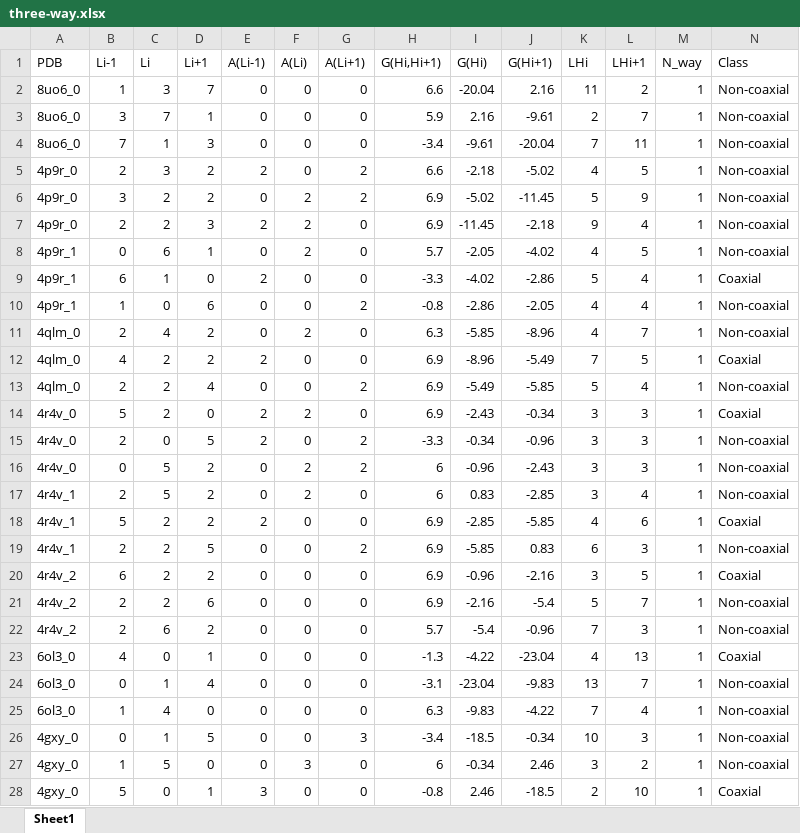
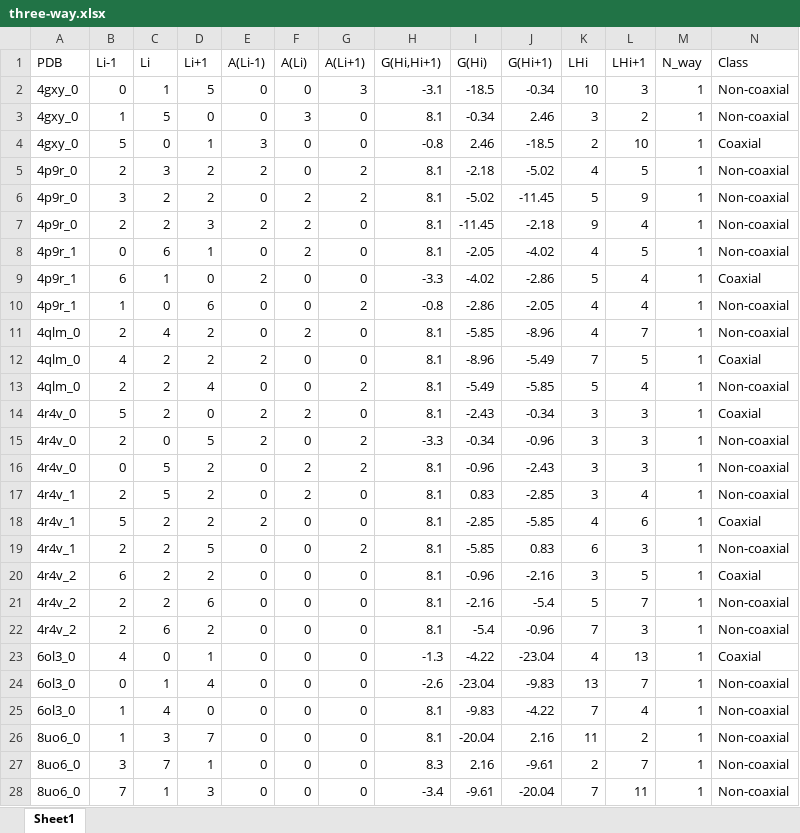
Before and after one commit to RNA-folding-lab/gCoSRNA, an Excel workbook: Datasets/TestSets/test2/three-way.xlsx, sheet Sheet1, drawn as a sheet; values as stored, in another font and other column widths than the file's, no borders; removed rows and columns are numbered as before the commit, all else as after; the diff names each change by its address in the sheet, - before the commit and + after, or states it on an @@ line.

```diff
--- a/Datasets/TestSets/test2/three-way.xlsx (sheet Sheet1)
+++ b/Datasets/TestSets/test2/three-way.xlsx (sheet Sheet1)
-row 2: 8uo6_0 | 1 | 3 | 7 | 0 | 0 | 0 | 6.6 | -20.04 | 2.16 | 11 | 2 | 1 | Non-coaxial
-row 3: 8uo6_0 | 3 | 7 | 1 | 0 | 0 | 0 | 5.9 | 2.16 | -9.61 | 2 | 7 | 1 | Non-coaxial
+row 2: 4gxy_0 | 0 | 1 | 5 | 0 | 0 | 3 | -3.1 | -18.5 | -0.34 | 10 | 3 | 1 | Non-coaxial
+row 3: 4gxy_0 | 1 | 5 | 0 | 0 | 3 | 0 | 8.1 | -0.34 | 2.46 | 3 | 2 | 1 | Non-coaxial
@@ row 28 moved to row 4: 4gxy_0 @@
-H5 (G(Hi,Hi+1)): 6.6
+H5 (G(Hi,Hi+1)): 8.1
-H6:H7 (G(Hi,Hi+1)): 6.9
+H6:H7 (G(Hi,Hi+1)): 8.1
-H8 (G(Hi,Hi+1)): 5.7
+H8 (G(Hi,Hi+1)): 8.1
-H11 (G(Hi,Hi+1)): 6.3
+H11 (G(Hi,Hi+1)): 8.1
-H12:H14 (G(Hi,Hi+1)): 6.9
+H12:H14 (G(Hi,Hi+1)): 8.1
-H16:H17 (G(Hi,Hi+1)): 6
+H16:H17 (G(Hi,Hi+1)): 8.1
-H18:H21 (G(Hi,Hi+1)): 6.9
+H18:H21 (G(Hi,Hi+1)): 8.1
-H22 (G(Hi,Hi+1)): 5.7
+H22 (G(Hi,Hi+1)): 8.1
-H24 (G(Hi,Hi+1)): -3.1
+H24 (G(Hi,Hi+1)): -2.6
-H25 (G(Hi,Hi+1)): 6.3
+H25 (G(Hi,Hi+1)): 8.1
-row 26: 4gxy_0 | 0 | 1 | 5 | 0 | 0 | 3 | -3.4 | -18.5 | -0.34 | 10 | 3 | 1 | Non-coaxial
-row 27: 4gxy_0 | 1 | 5 | 0 | 0 | 3 | 0 | 6 | -0.34 | 2.46 | 3 | 2 | 1 | Non-coaxial
+row 26: 8uo6_0 | 1 | 3 | 7 | 0 | 0 | 0 | 8.1 | -20.04 | 2.16 | 11 | 2 | 1 | Non-coaxial
+row 27: 8uo6_0 | 3 | 7 | 1 | 0 | 0 | 0 | 8.3 | 2.16 | -9.61 | 2 | 7 | 1 | Non-coaxial
@@ row 4 moved to row 28: 8uo6_0 @@
```
Also changed, not shown: Datasets/TestSets/test1/five-way.xlsx, Datasets/TestSets/test1/four-way.xlsx, 6 other files.
